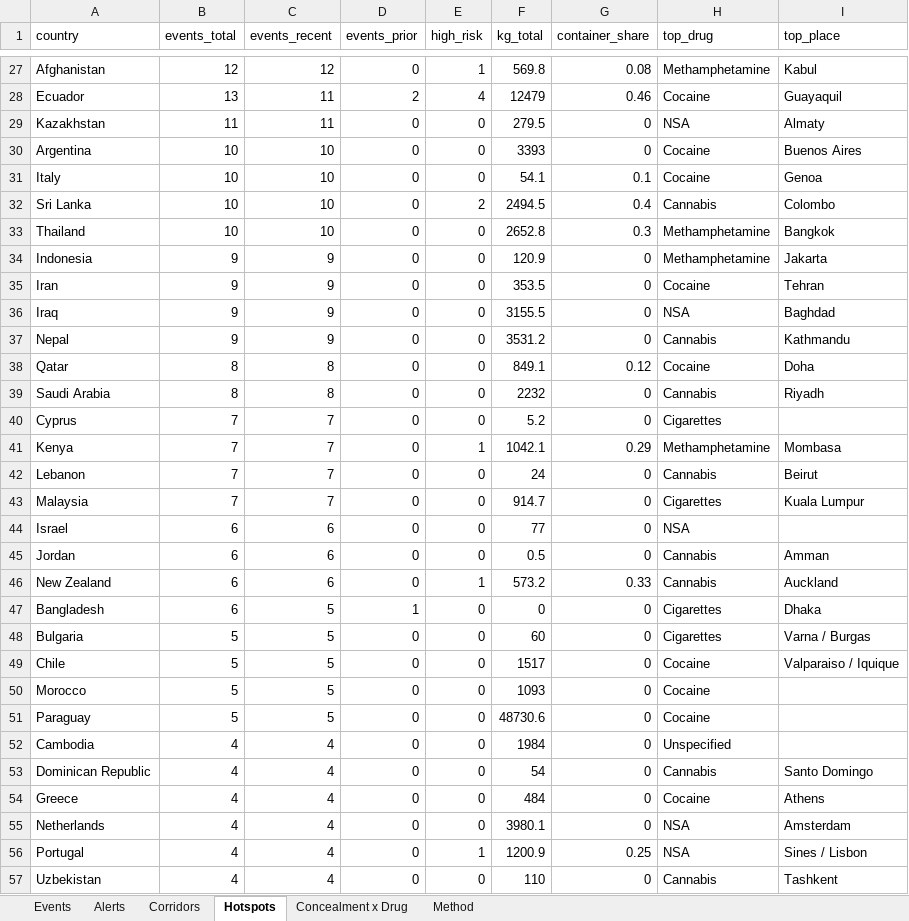
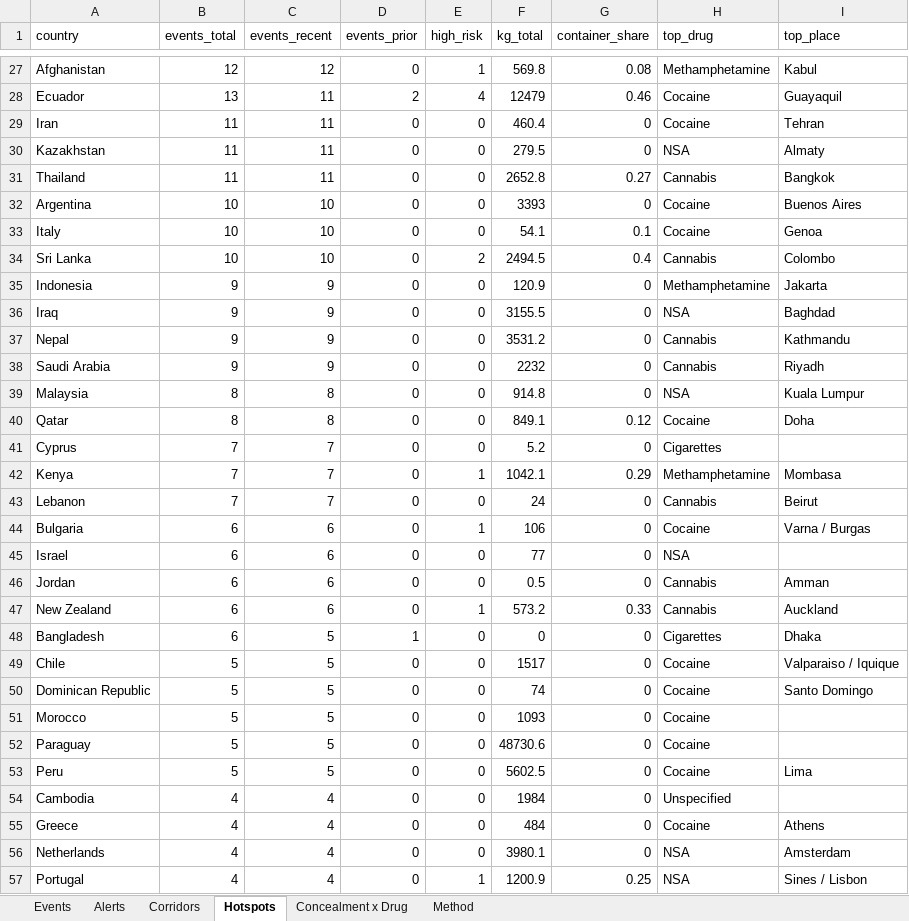
Before and after one commit to glretief-ux/Seizure-watch-, an Excel workbook: docs/seizure_watch.xlsx, sheet Hotspots, drawn as a sheet; only a part is shown, gaps mark what is left out; the shorter side is filled out with more unchanged rows; values as stored, in another font and other column widths than the file's, no borders; removed rows and columns are numbered as before the commit, all else as after; the diff covers the shown part only; the diff names each change by its address in the sheet, - before the commit and + after, or states it on an @@ line.

```diff
--- a/docs/seizure_watch.xlsx (sheet Hotspots)
+++ b/docs/seizure_watch.xlsx (sheet Hotspots)
+row 29: Iran | 11 | 11 | 0 | 0 | 460.4 | 0 | Cocaine | Tehran
+row 31: Thailand | 11 | 11 | 0 | 0 | 2652.8 | 0.27 | Cannabis | Bangkok
-row 33: Thailand | 10 | 10 | 0 | 0 | 2652.8 | 0.3 | Methamphetamine | Bangkok
-row 35: Iran | 9 | 9 | 0 | 0 | 353.5 | 0 | Cocaine | Tehran
+row 38: Saudi Arabia | 9 | 9 | 0 | 0 | 2232 | 0 | Cannabis | Riyadh
+row 39: Malaysia | 8 | 8 | 0 | 0 | 914.8 | 0 | NSA | Kuala Lumpur
-row 39: Saudi Arabia | 8 | 8 | 0 | 0 | 2232 | 0 | Cannabis | Riyadh
-row 43: Malaysia | 7 | 7 | 0 | 0 | 914.7 | 0 | Cigarettes | Kuala Lumpur
+row 44: Bulgaria | 6 | 6 | 0 | 1 | 106 | 0 | Cocaine | Varna / Burgas
-row 48: Bulgaria | 5 | 5 | 0 | 0 | 60 | 0 | Cigarettes | Varna / Burgas
+row 50: Dominican Republic | 5 | 5 | 0 | 0 | 74 | 0 | Cocaine | Santo Domingo
+row 53: Peru | 5 | 5 | 0 | 0 | 5602.5 | 0 | Cocaine | Lima
-row 53: Dominican Republic | 4 | 4 | 0 | 0 | 54 | 0 | Cannabis | Santo Domingo
```
Also changed, not shown: 3 added rows, 4 removed rows and 34 edited cells elsewhere in this sheet, sheet Events, sheet Corridors, sheet Concealment x Drug, sheet Alerts, 5 other files.
